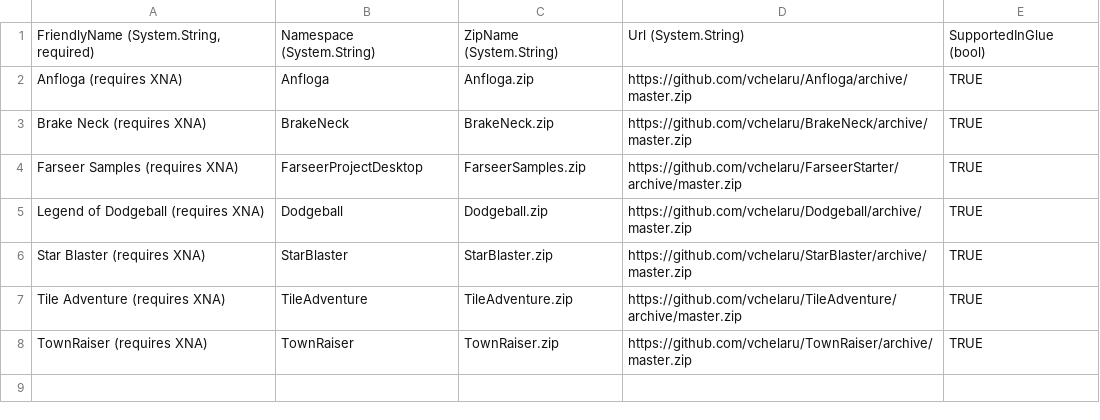
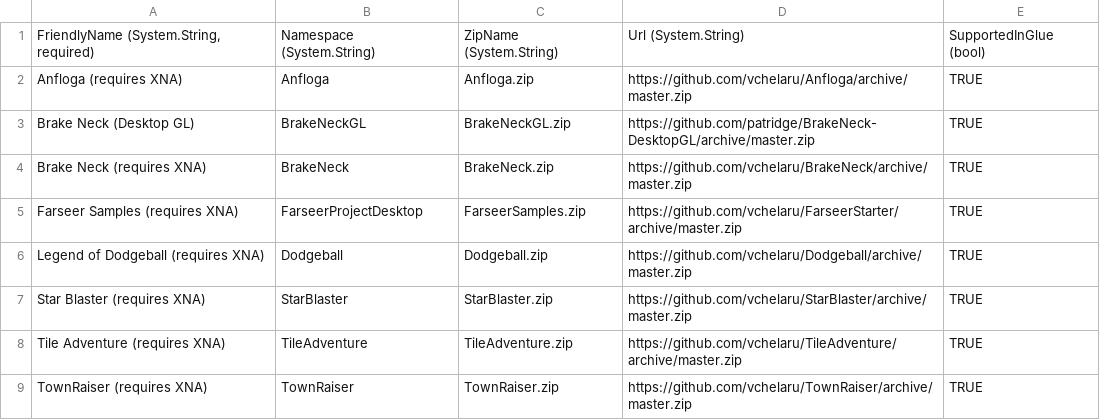
Before and after one commit to vchelaru/FlatRedBall, a CSV file: FRBDK/NewProjectCreator/NewProjectCreator/Content/StarterProjects.csv, drawn as a sheet; the diff names each change by its address in the sheet, - before the commit and + after, or states it on an @@ line.

Commit message:
Add Brake Neck (Desktop GL) starter option

```diff
--- a/FRBDK/NewProjectCreator/NewProjectCreator/Content/StarterProjects.csv
+++ b/FRBDK/NewProjectCreator/NewProjectCreator/Content/StarterProjects.csv
+row 3: Brake Neck (Desktop GL) | BrakeNeckGL | BrakeNeckGL.zip | https://github.com/patridge/BrakeNeck-DesktopGL/archive/master.zip | TRUE
```
